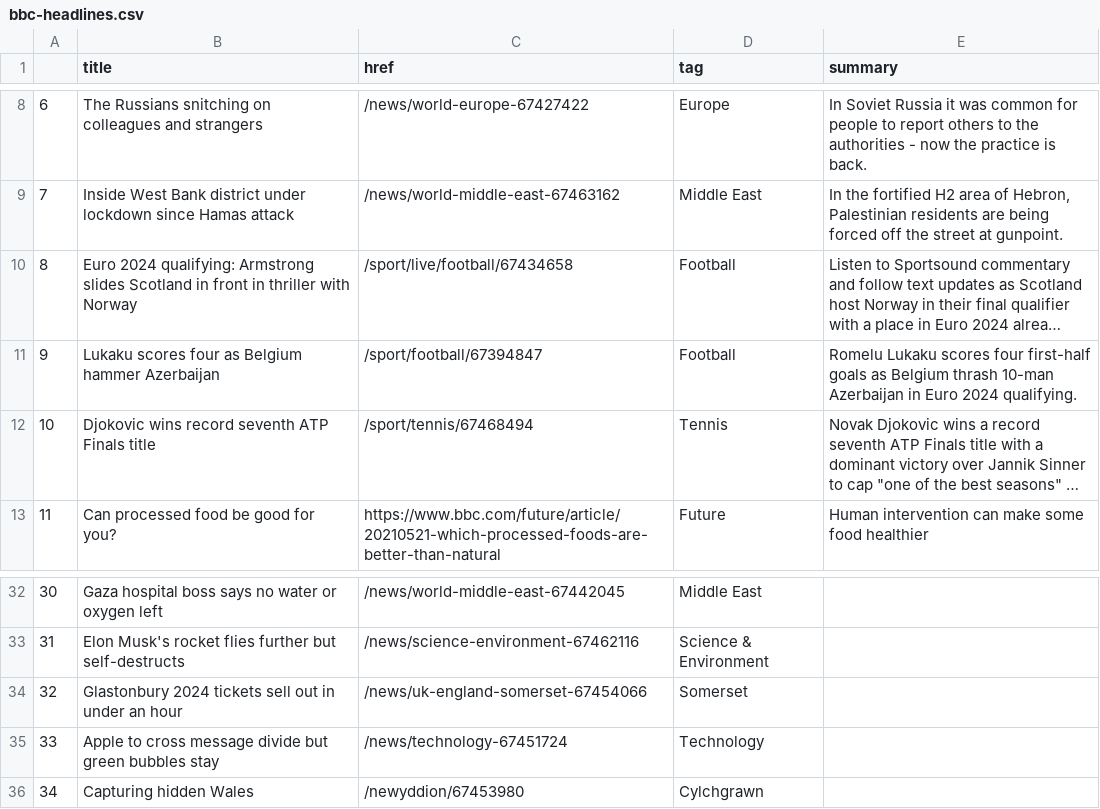
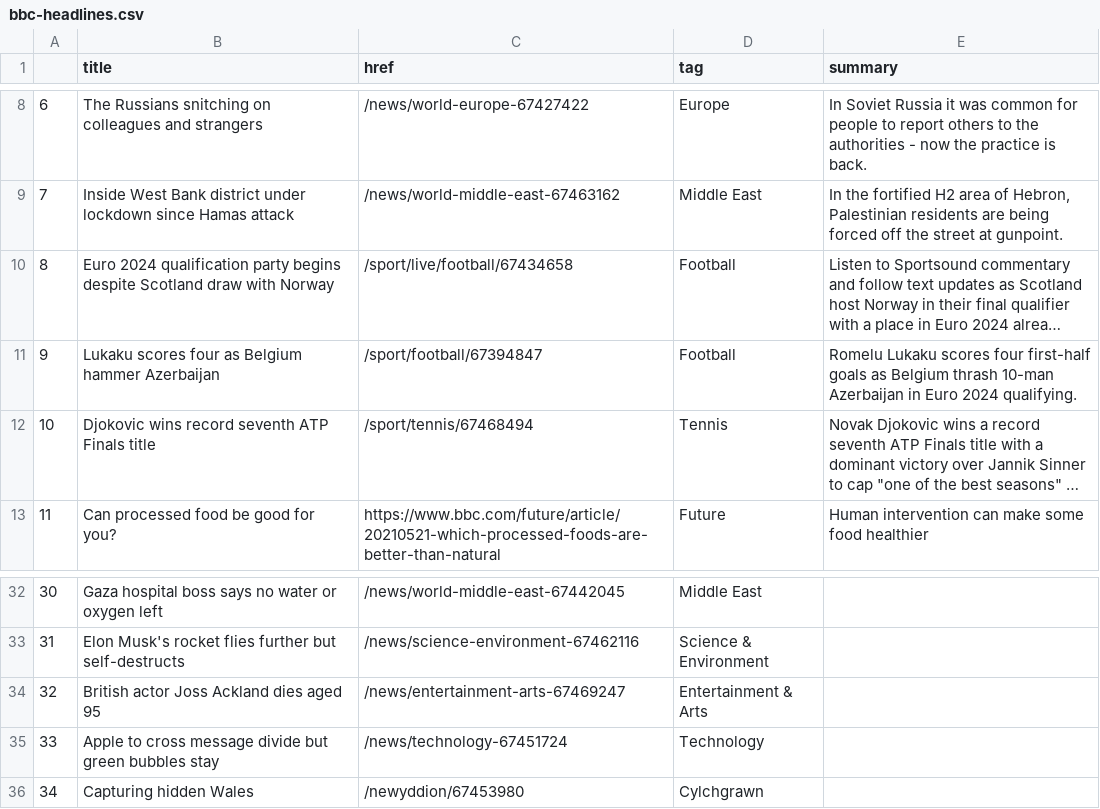
Before and after one commit to jsoma/automatic-scraper, a CSV file: bbc-headlines.csv, drawn as a sheet; only a part is shown, gaps mark what is left out; long unchanged cells end in …; the diff names each change by its address in the sheet, - before the commit and + after, or states it on an @@ line.

```diff
--- a/bbc-headlines.csv
+++ b/bbc-headlines.csv
-B10 (title): Euro 2024 qualifying: Armstrong slides Scotland in front in thriller with Norway
+B10 (title): Euro 2024 qualification party begins despite Scotland draw with Norway
-B34 (title): Glastonbury 2024 tickets sell out in under an hour
+B34 (title): British actor Joss Ackland dies aged 95
-C34 (href): /news/uk-england-somerset-67454066
+C34 (href): /news/entertainment-arts-67469247
-D34 (tag): Somerset
+D34 (tag): Entertainment & Arts
```
